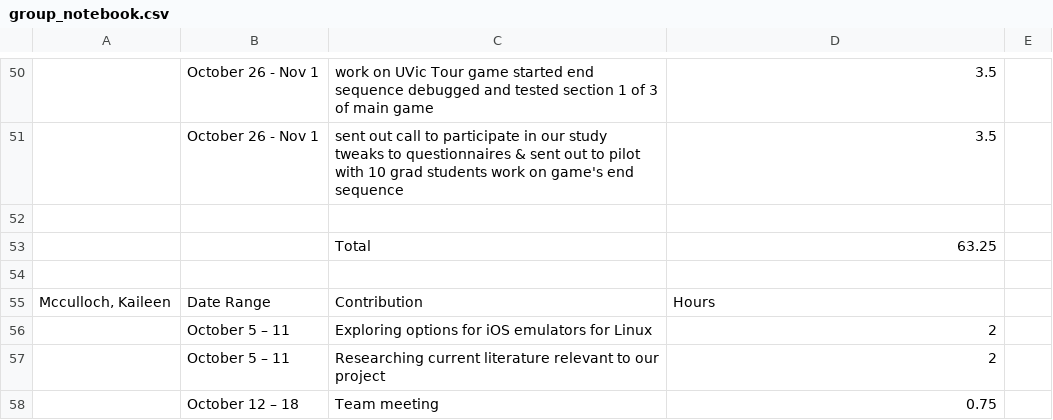
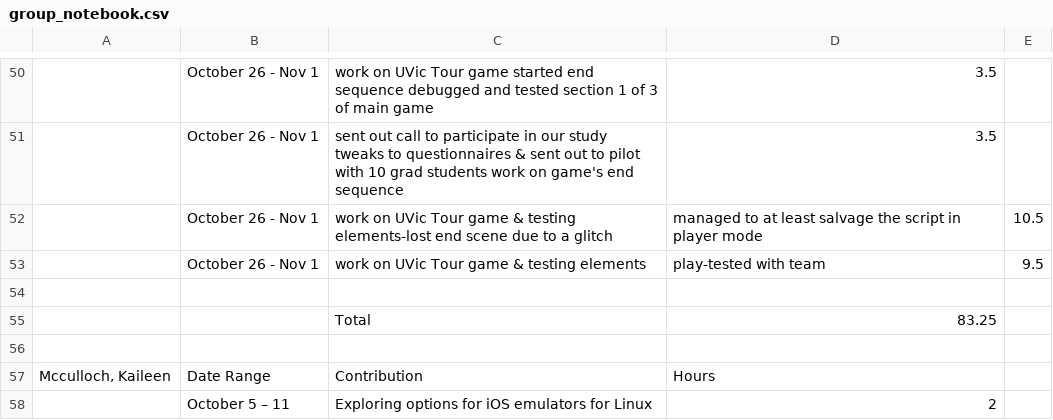
Before and after one commit to bernadette-perry/CSCW, a CSV file: project_notebooks/group_notebook.csv, drawn as a sheet; only a part is shown, gaps mark what is left out; the shorter side is filled out with more unchanged rows; addresses are those after the commit; the diff names each change by its address in the sheet, - before the commit and + after, or states it on an @@ line.

Commit message:
Update group_notebook.csv

```diff
--- a/project_notebooks/group_notebook.csv
+++ b/project_notebooks/group_notebook.csv
+row 52:  | October 26 - Nov 1 | work on UVic Tour game & testing elements-lost end scene due to a glitch | managed to at least salvage the script in player mode | 10.5
+row 53:  | October 26 - Nov 1 | work on UVic Tour game & testing elements | play-tested with team | 9.5
-D55: 63.25
+D55: 83.25
```
